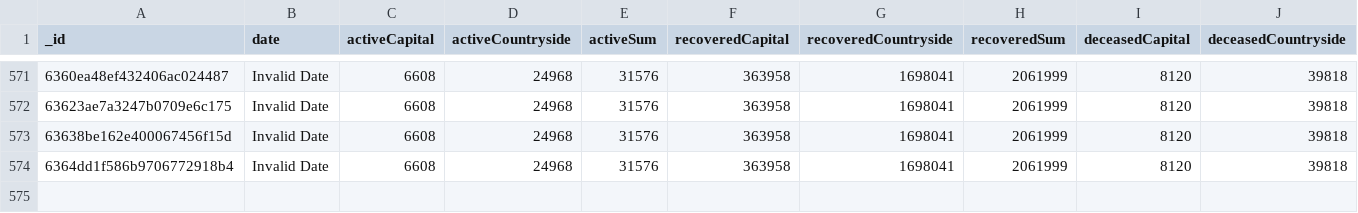
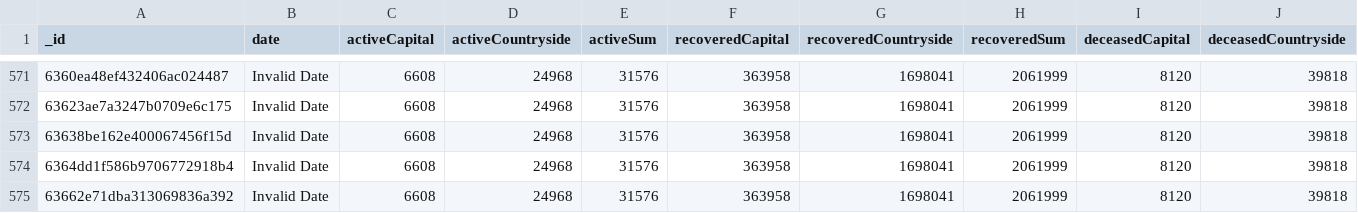
Before and after one commit to theDavidBarton/koronavirus.gov.hu-scraper, a CSV file: dailyResult.csv, drawn as a sheet; only a part is shown, gaps mark what is left out; rows hold the shown columns only; the diff names each change by its address in the sheet, - before the commit and + after, or states it on an @@ line.

Commit message:
feat(data): update data 2022-11-05

```diff
--- a/dailyResult.csv
+++ b/dailyResult.csv
+row 575: 63662e71dba313069836a392 | Invalid Date | 6608 | 24968 | 31576 | 363958 | 1698041 | 2061999 | 8120 | 39818
```
Also changed, not shown: 1 other file.
